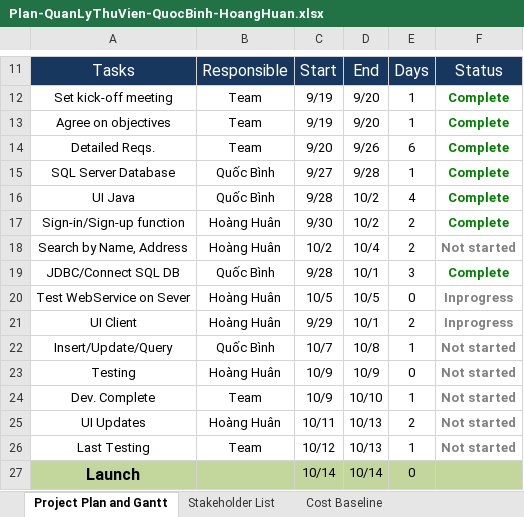
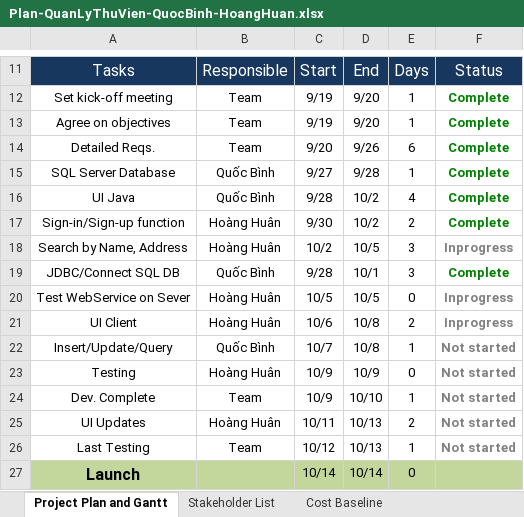
Before and after one commit to ungdungdoan/Qu-nl-Video, an Excel workbook: Plan-QuanLyThuVien-QuocBinh-HoangHuan.xlsx, sheet Project Plan and Gantt, drawn as a sheet; only a part is shown, gaps mark what is left out; values as stored, in another font and other column widths than the file's, no borders; charts and pictures not drawn; the diff names each change by its address in the sheet, - before the commit and + after, or states it on an @@ line.

Commit message:
Extend Search function's deadline

```diff
--- a/Plan-QuanLyThuVien-QuocBinh-HoangHuan.xlsx (sheet Project Plan and Gantt)
+++ b/Plan-QuanLyThuVien-QuocBinh-HoangHuan.xlsx (sheet Project Plan and Gantt)
-D18: 10/4
+D18: 10/5
-E18: 2
+E18: 3
-F18: Not started
+F18: Inprogress
-C21: 9/29
+C21: 10/6
-D21: 10/1
+D21: 10/8
```
Also changed, not shown: charts or pictures.
